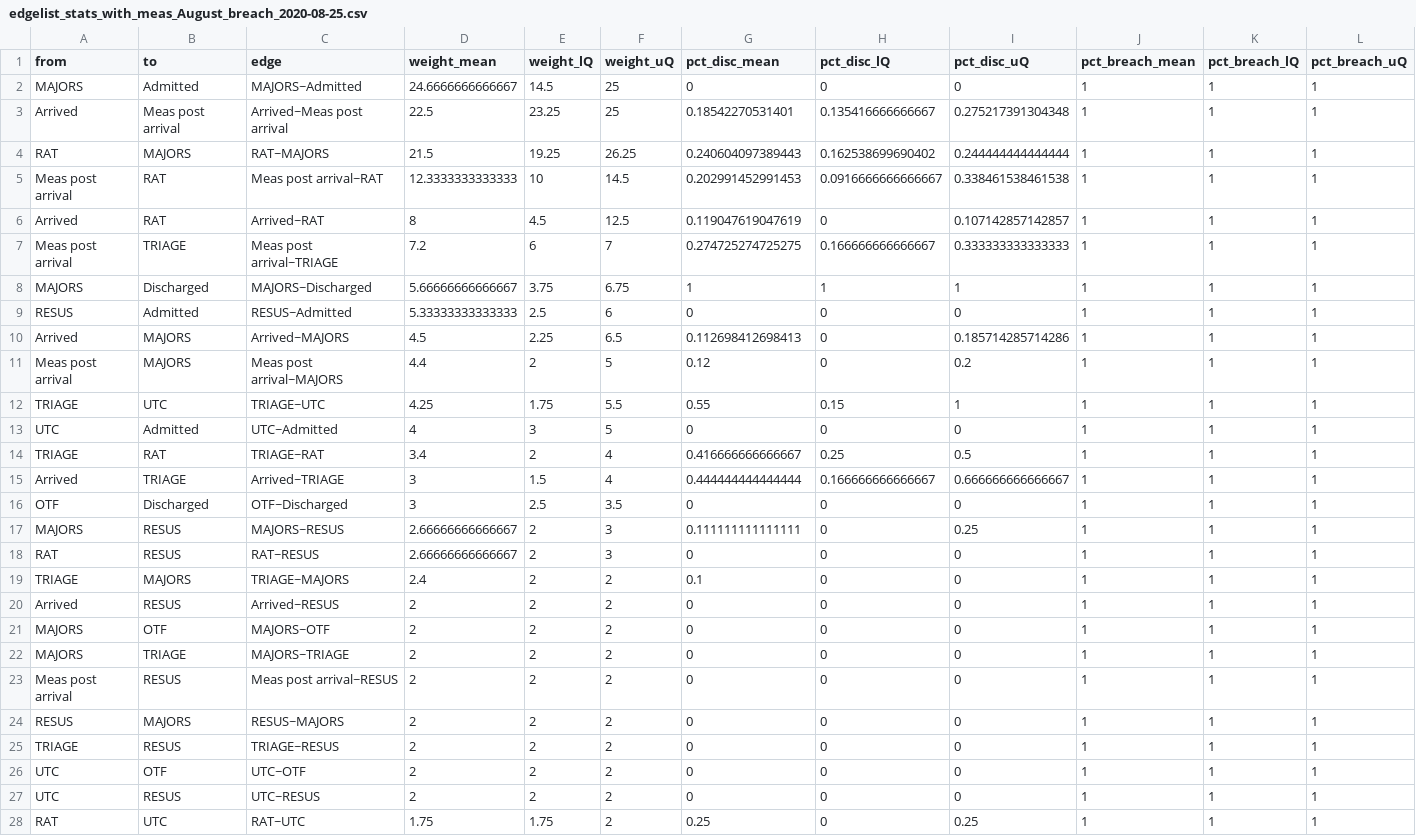
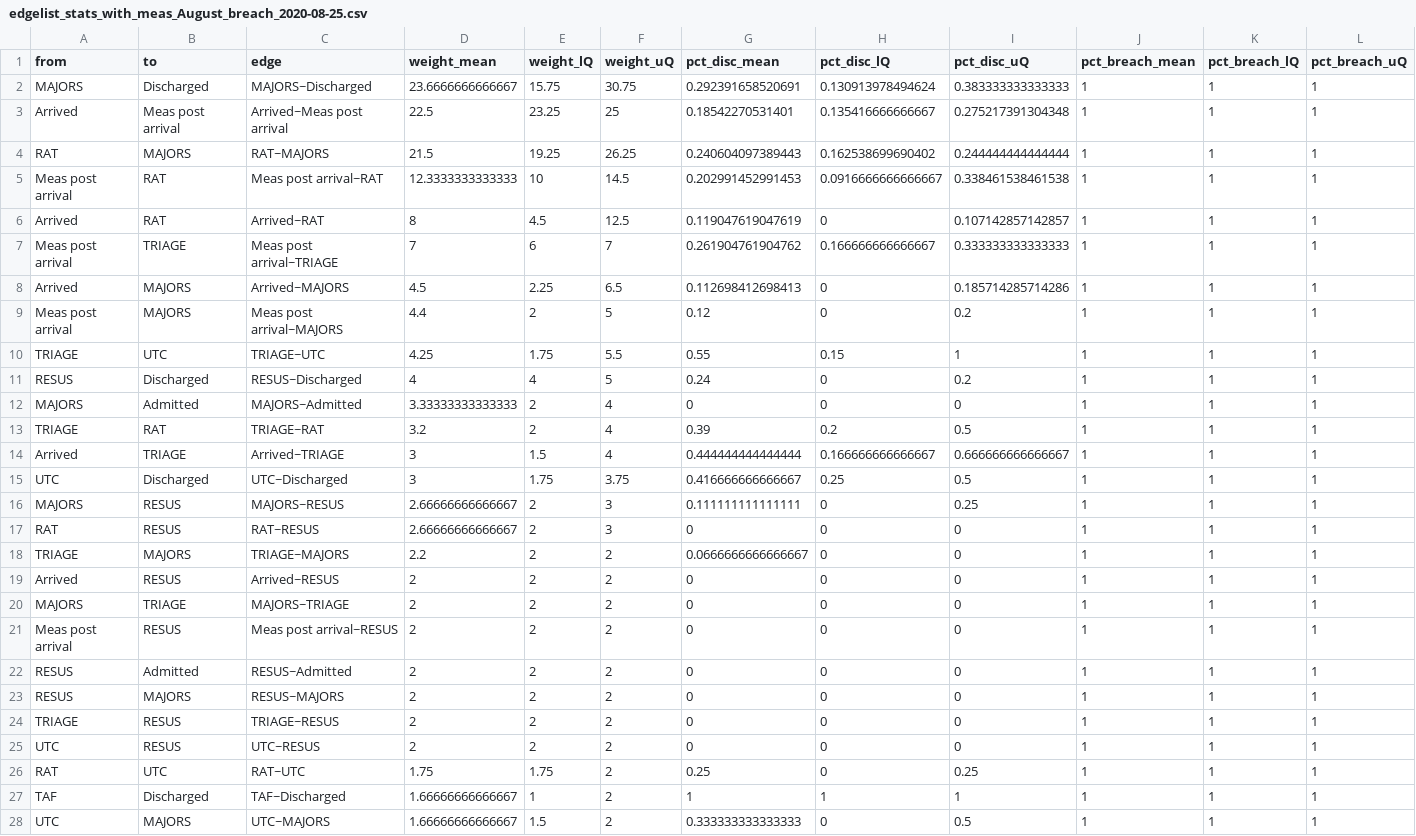
Before and after one commit to joefarrington/EDcrowding, a CSV file: flow-mapping/data-output/edgelist_stats_with_meas_August_breach_2020-08-25.csv, drawn as a sheet; only a part is shown; the shorter side is filled out with more unchanged rows; the diff covers the shown part only.

```diff
--- a/flow-mapping/data-output/edgelist_stats_with_meas_August_breach_2020-08-25.csv
+++ b/flow-mapping/data-output/edgelist_stats_with_meas_August_breach_2020-08-25.csv
@@ -1,3 +1,3 @@
 "from","to","edge","weight_mean","weight_lQ","weight_uQ","pct_disc_mean","pct_disc_lQ","pct_disc_uQ","pct_breach_mean","pct_breach_lQ","pct_breach_uQ"
-"MAJORS","Admitted","MAJORS~Admitted",24.6666666666667,14.5,25,0,0,0,1,1,1
+"MAJORS","Discharged","MAJORS~Discharged",23.6666666666667,15.75,30.75,0.292391658520691,0.130913978494624,0.383333333333333,1,1,1
 "Arrived","Meas post arrival","Arrived~Meas post arrival",22.5,23.25,25,0.18542270531401,0.135416666666667,0.275217391304348,1,1,1
@@ -6,5 +6,3 @@
 "Arrived","RAT","Arrived~RAT",8,4.5,12.5,0.119047619047619,0,0.107142857142857,1,1,1
-"Meas post arrival","TRIAGE","Meas post arrival~TRIAGE",7.2,6,7,0.274725274725275,0.166666666666667,0.333333333333333,1,1,1
-"MAJORS","Discharged","MAJORS~Discharged",5.66666666666667,3.75,6.75,1,1,1,1,1,1
-"RESUS","Admitted","RESUS~Admitted",5.33333333333333,2.5,6,0,0,0,1,1,1
+"Meas post arrival","TRIAGE","Meas post arrival~TRIAGE",7,6,7,0.261904761904762,0.166666666666667,0.333333333333333,1,1,1
 "Arrived","MAJORS","Arrived~MAJORS",4.5,2.25,6.5,0.112698412698413,0,0.185714285714286,1,1,1
@@ -12,16 +10,16 @@
 "TRIAGE","UTC","TRIAGE~UTC",4.25,1.75,5.5,0.55,0.15,1,1,1,1
-"UTC","Admitted","UTC~Admitted",4,3,5,0,0,0,1,1,1
-"TRIAGE","RAT","TRIAGE~RAT",3.4,2,4,0.416666666666667,0.25,0.5,1,1,1
+"RESUS","Discharged","RESUS~Discharged",4,4,5,0.24,0,0.2,1,1,1
+"MAJORS","Admitted","MAJORS~Admitted",3.33333333333333,2,4,0,0,0,1,1,1
+"TRIAGE","RAT","TRIAGE~RAT",3.2,2,4,0.39,0.2,0.5,1,1,1
 "Arrived","TRIAGE","Arrived~TRIAGE",3,1.5,4,0.444444444444444,0.166666666666667,0.666666666666667,1,1,1
-"OTF","Discharged","OTF~Discharged",3,2.5,3.5,0,0,0,1,1,1
+"UTC","Discharged","UTC~Discharged",3,1.75,3.75,0.416666666666667,0.25,0.5,1,1,1
 "MAJORS","RESUS","MAJORS~RESUS",2.66666666666667,2,3,0.111111111111111,0,0.25,1,1,1
 "RAT","RESUS","RAT~RESUS",2.66666666666667,2,3,0,0,0,1,1,1
-"TRIAGE","MAJORS","TRIAGE~MAJORS",2.4,2,2,0.1,0,0,1,1,1
+"TRIAGE","MAJORS","TRIAGE~MAJORS",2.2,2,2,0.0666666666666667,0,0,1,1,1
 "Arrived","RESUS","Arrived~RESUS",2,2,2,0,0,0,1,1,1
-"MAJORS","OTF","MAJORS~OTF",2,2,2,0,0,0,1,1,1
 "MAJORS","TRIAGE","MAJORS~TRIAGE",2,2,2,0,0,0,1,1,1
 "Meas post arrival","RESUS","Meas post arrival~RESUS",2,2,2,0,0,0,1,1,1
+"RESUS","Admitted","RESUS~Admitted",2,2,2,0,0,0,1,1,1
 "RESUS","MAJORS","RESUS~MAJORS",2,2,2,0,0,0,1,1,1
 "TRIAGE","RESUS","TRIAGE~RESUS",2,2,2,0,0,0,1,1,1
-"UTC","OTF","UTC~OTF",2,2,2,0,0,0,1,1,1
 "UTC","RESUS","UTC~RESUS",2,2,2,0,0,0,1,1,1
```
Also changed, not shown: 2 added rows, 1 removed row and 5 edited cells elsewhere in this file, flow-mapping/data-output/edgelist_stats_with_meas_August_2020-08-25.csv, flow-mapping/data-output/edgelist_summ_breach_with_meas_August_breach_2020-08-25.csv, 7 other files.
